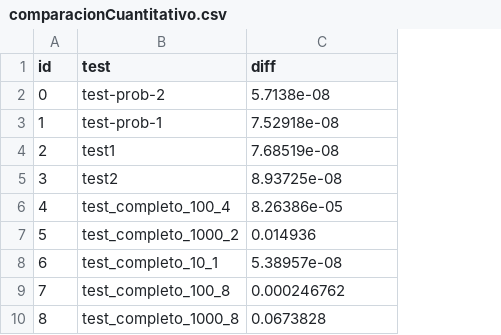
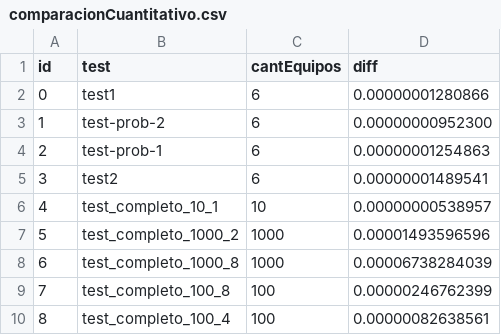
Before and after one commit to ToOrtner/Linear-equ, a CSV file: tp1/exps/comparacionCuantitativo.csv, drawn as a sheet; addresses are those after the commit; the diff names each change by its address in the sheet, - before the commit and + after, or states it on an @@ line.

Commit message:
Fix test seasonTests

```diff
--- a/tp1/exps/comparacionCuantitativo.csv
+++ b/tp1/exps/comparacionCuantitativo.csv
+column C (cantEquipos), rows 2-10: 6 | 6 | 6 | 6 | 10 | 1000 | 1000 | 100 | 100
-B2 (test): test-prob-2
+B2 (test): test1
-D2 (diff): 5.7138e-08
+D2 (diff): 0.00000001280866
-B3 (test): test-prob-1
+B3 (test): test-prob-2
-D3 (diff): 7.52918e-08
+D3 (diff): 0.00000000952300
-B4 (test): test1
+B4 (test): test-prob-1
-D4 (diff): 7.68519e-08
+D4 (diff): 0.00000001254863
-D5 (diff): 8.93725e-08
+D5 (diff): 0.00000001489541
-B6 (test): test_completo_100_4
+B6 (test): test_completo_10_1
-D6 (diff): 8.26386e-05
+D6 (diff): 0.00000000538957
-D7 (diff): 0.014936
+D7 (diff): 0.00001493596596
-B8 (test): test_completo_10_1
+B8 (test): test_completo_1000_8
-D8 (diff): 5.38957e-08
+D8 (diff): 0.00006738284039
-D9 (diff): 0.000246762
+D9 (diff): 0.00000246762399
-B10 (test): test_completo_1000_8
+B10 (test): test_completo_100_4
-D10 (diff): 0.0673828
+D10 (diff): 0.00000082638561
```
Also changed, not shown: 1 other file.
